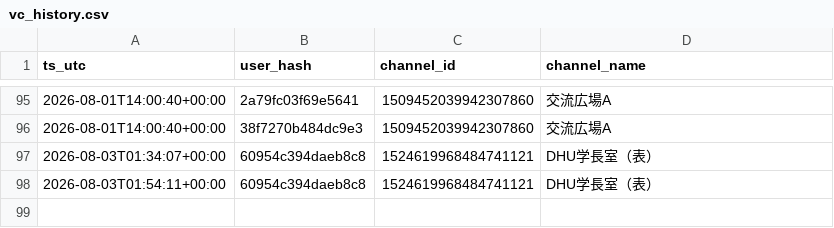
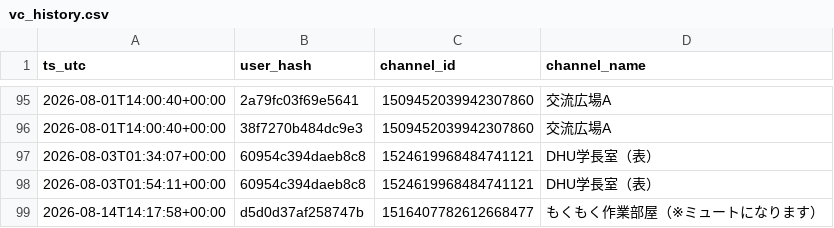
Before and after one commit to reality-science-lab/dhu_discord, a CSV file: vc_history.csv, drawn as a sheet; only a part is shown, gaps mark what is left out.

```diff
--- a/vc_history.csv
+++ b/vc_history.csv
@@ -98 +98,2 @@ ts_utc,user_hash,channel_id,channel_name
 2026-08-03T01:54:11+00:00,60954c394daeb8c8,1524619968484741121,DHU学長室（表）
+2026-08-14T14:17:58+00:00,d5d0d37af258747b,1516407782612668477,もくもく作業部屋（※ミュートになります）
```
